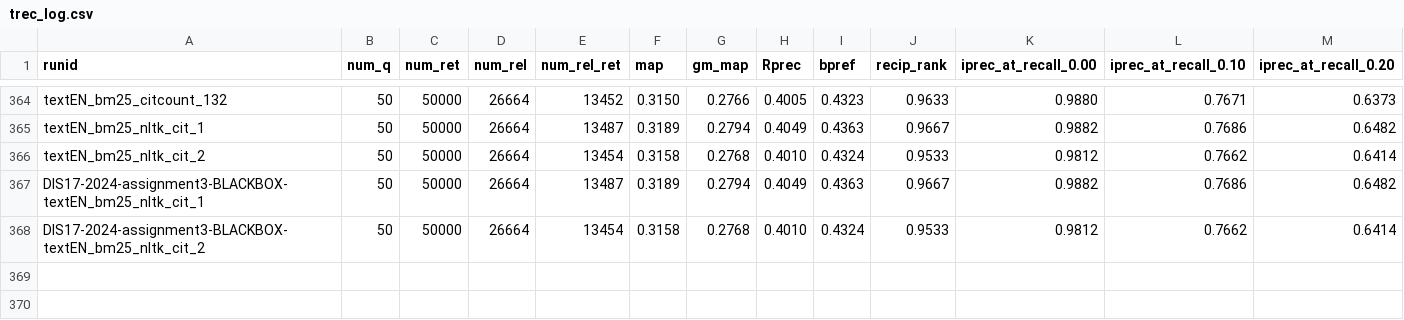
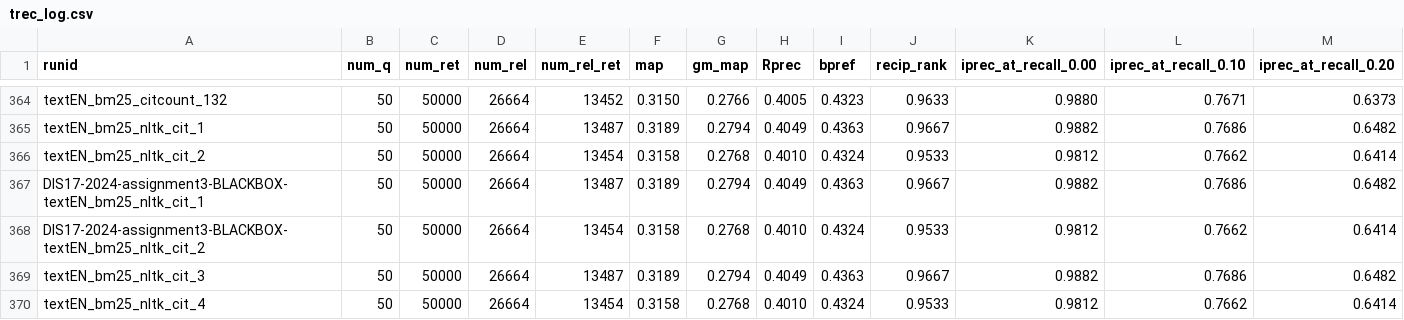
Before and after one commit to 404rorre/solr_project_ws24, a CSV file: trec_log.csv, drawn as a sheet; only a part is shown, gaps mark what is left out; rows hold the shown columns only; the diff names each change by its address in the sheet, - before the commit and + after, or states it on an @@ line.

Commit message:
log(trec):Added new run

```diff
--- a/trec_log.csv
+++ b/trec_log.csv
+row 369: textEN_bm25_nltk_cit_3 | 50 | 50000 | 26664 | 13487 | 0.3189 | 0.2794 | 0.4049 | 0.4363 | 0.9667 | 0.9882 | 0.7686 | 0.6482
+row 370: textEN_bm25_nltk_cit_4 | 50 | 50000 | 26664 | 13454 | 0.3158 | 0.2768 | 0.4010 | 0.4324 | 0.9533 | 0.9812 | 0.7662 | 0.6414
```
Also changed, not shown: 4 other files.
